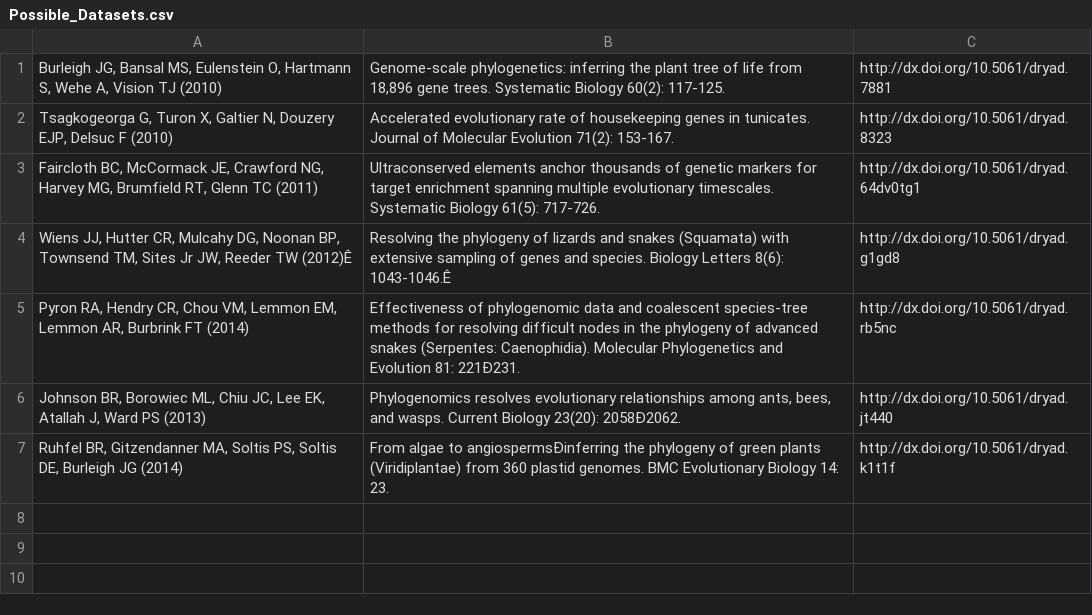
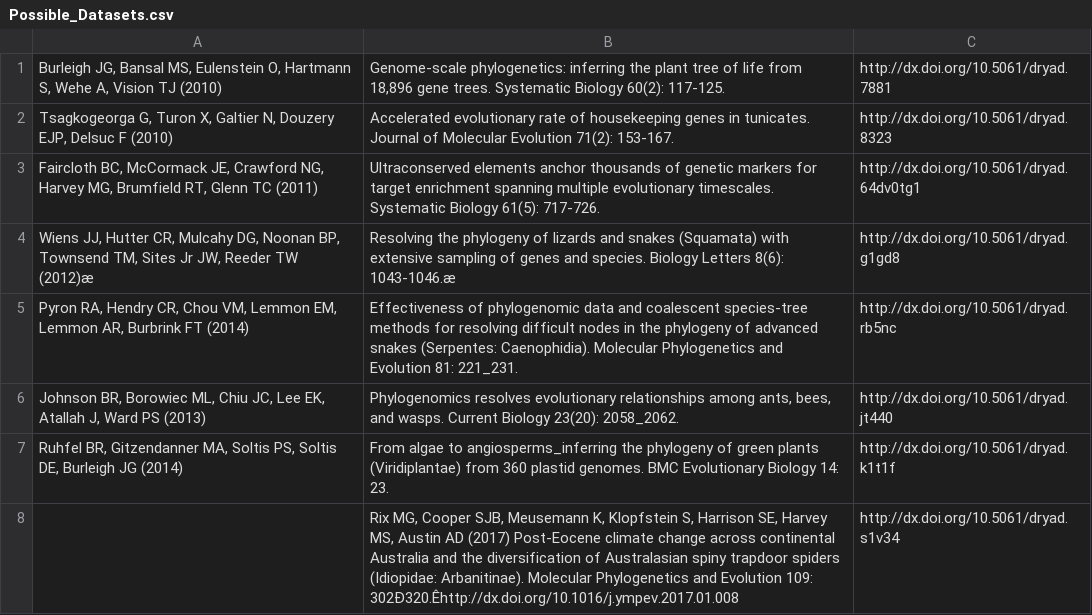
Before and after one commit to roblanf/BenchmarkAlignments, a CSV file: possible_datasets/Possible_Datasets.csv, drawn as a sheet.

Commit message:
another dataset to add

```diff
--- a/possible_datasets/Possible_Datasets.csv
+++ b/possible_datasets/Possible_Datasets.csv
@@ -3,5 +3,6 @@
 "Faircloth BC, McCormack JE, Crawford NG, Harvey MG, Brumfield RT, Glenn TC (2011) ",Ultraconserved elements anchor thousands of genetic markers for target enrichment spanning multiple evolutionary timescales. Systematic Biology 61(5): 717-726.,http://dx.doi.org/10.5061/dryad.64dv0tg1
-"Wiens JJ, Hutter CR, Mulcahy DG, Noonan BP, Townsend TM, Sites Jr JW, Reeder TW (2012)Ê",Resolving the phylogeny of lizards and snakes (Squamata) with extensive sampling of genes and species. Biology Letters 8(6): 1043-1046.Ê,http://dx.doi.org/10.5061/dryad.g1gd8
-"Pyron RA, Hendry CR, Chou VM, Lemmon EM, Lemmon AR, Burbrink FT (2014)",Effectiveness of phylogenomic data and coalescent species-tree methods for resolving difficult nodes in the phylogeny of advanced snakes (Serpentes: Caenophidia). Molecular Phylogenetics and Evolution 81: 221Ð231.,http://dx.doi.org/10.5061/dryad.rb5nc
-"Johnson BR, Borowiec ML, Chiu JC, Lee EK, Atallah J, Ward PS (2013)","Phylogenomics resolves evolutionary relationships among ants, bees, and wasps. Current Biology 23(20): 2058Ð2062.",http://dx.doi.org/10.5061/dryad.jt440
-"Ruhfel BR, Gitzendanner MA, Soltis PS, Soltis DE, Burleigh JG (2014)",From algae to angiospermsÐinferring the phylogeny of green plants (Viridiplantae) from 360 plastid genomes. BMC Evolutionary Biology 14: 23.,http://dx.doi.org/10.5061/dryad.k1t1f
+"Wiens JJ, Hutter CR, Mulcahy DG, Noonan BP, Townsend TM, Sites Jr JW, Reeder TW (2012)æ",Resolving the phylogeny of lizards and snakes (Squamata) with extensive sampling of genes and species. Biology Letters 8(6): 1043-1046.æ,http://dx.doi.org/10.5061/dryad.g1gd8
+"Pyron RA, Hendry CR, Chou VM, Lemmon EM, Lemmon AR, Burbrink FT (2014)",Effectiveness of phylogenomic data and coalescent species-tree methods for resolving difficult nodes in the phylogeny of advanced snakes (Serpentes: Caenophidia). Molecular Phylogenetics and Evolution 81: 221_231.,http://dx.doi.org/10.5061/dryad.rb5nc
+"Johnson BR, Borowiec ML, Chiu JC, Lee EK, Atallah J, Ward PS (2013)","Phylogenomics resolves evolutionary relationships among ants, bees, and wasps. Current Biology 23(20): 2058_2062.",http://dx.doi.org/10.5061/dryad.jt440
+"Ruhfel BR, Gitzendanner MA, Soltis PS, Soltis DE, Burleigh JG (2014)",From algae to angiosperms_inferring the phylogeny of green plants (Viridiplantae) from 360 plastid genomes. BMC Evolutionary Biology 14: 23.,http://dx.doi.org/10.5061/dryad.k1t1f
+,"Rix MG, Cooper SJB, Meusemann K, Klopfstein S, Harrison SE, Harvey MS, Austin AD (2017) Post-Eocene climate change across continental Australia and the diversification of Australasian spiny trapdoor spiders (Idiopidae: Arbanitinae). Molecular Phylogenetics and Evolution 109: 302Ð320.Êhttp://dx.doi.org/10.1016/j.ympev.2017.01.008",http://dx.doi.org/10.5061/dryad.s1v34
```
